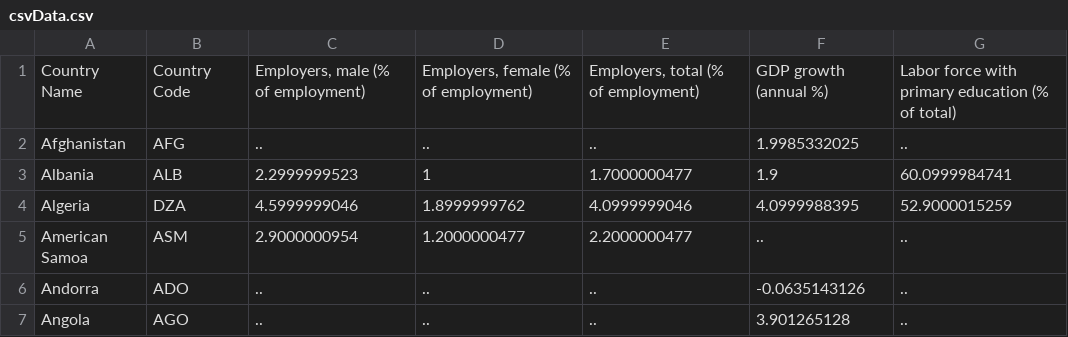
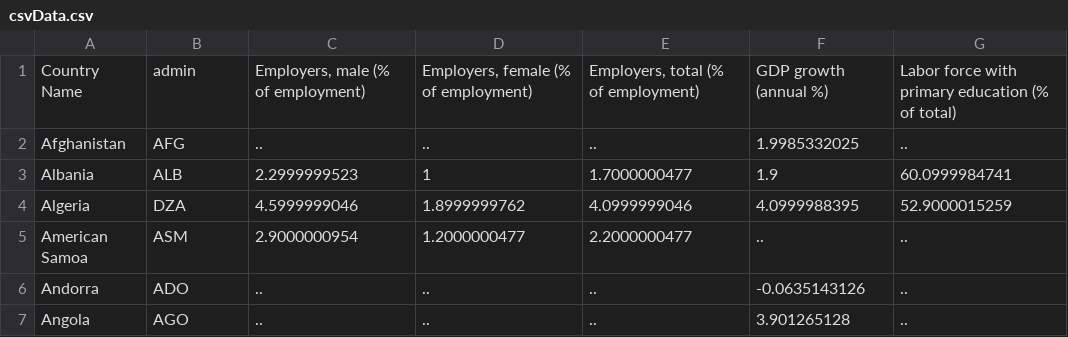
Before and after one commit to gillianmcooper/d3-coordinated-viz, a CSV file: data/csvData.csv, drawn as a sheet; only a part is shown.

```diff
--- a/data/csvData.csv
+++ b/data/csvData.csv
@@ -1,2 +1,2 @@
-Country Name,Country Code,"Employers, male (% of employment)","Employers, female (% of employment)","Employers, total (% of employment)",GDP growth (annual %),Labor force with primary education (% of total)
+Country Name,admin,"Employers, male (% of employment)","Employers, female (% of employment)","Employers, total (% of employment)",GDP growth (annual %),Labor force with primary education (% of total)
 Afghanistan,AFG,..,..,..,1.9985332025,..
```
Also changed, not shown: 3 other files.
